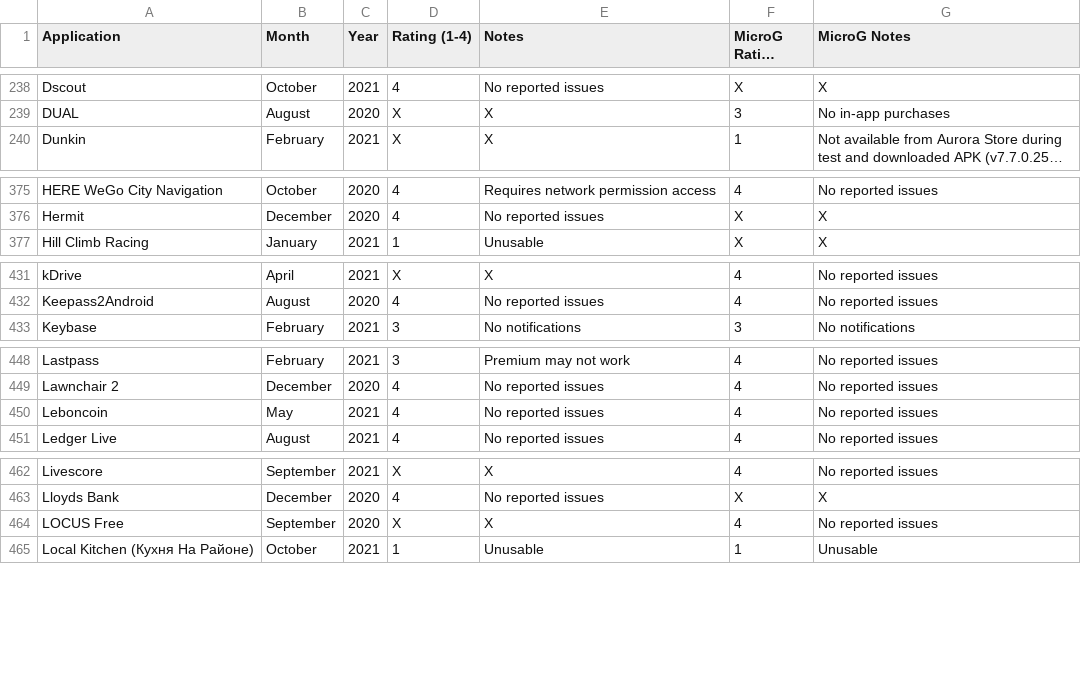
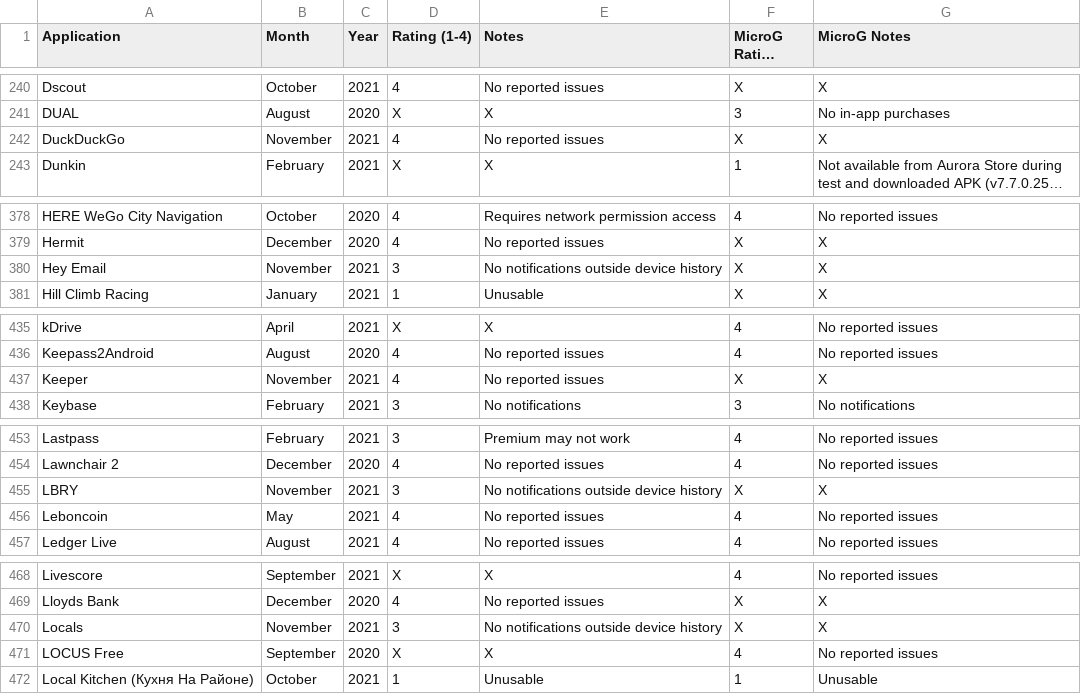
Before and after one commit to techlore/plexus, a CSV file: src/data/Plexus.csv, drawn as a sheet; only a part is shown, gaps mark what is left out; long unchanged cells end in …; the diff covers the shown part only; the diff names each change by its address in the sheet, - before the commit and + after, or states it on an @@ line.

```diff
--- a/src/data/Plexus.csv
+++ b/src/data/Plexus.csv
+row 242: DuckDuckGo | November | 2021 | 4 | No reported issues | X | X
+row 380: Hey Email | November | 2021 | 3 | No notifications outside device history | X | X
+row 437: Keeper | November | 2021 | 4 | No reported issues | X | X
+row 455: LBRY | November | 2021 | 3 | No notifications outside device history | X | X
+row 470: Locals | November | 2021 | 3 | No notifications outside device history | X | X
```
Also changed, not shown: 17 added rows and 11 edited cells elsewhere in this file.
